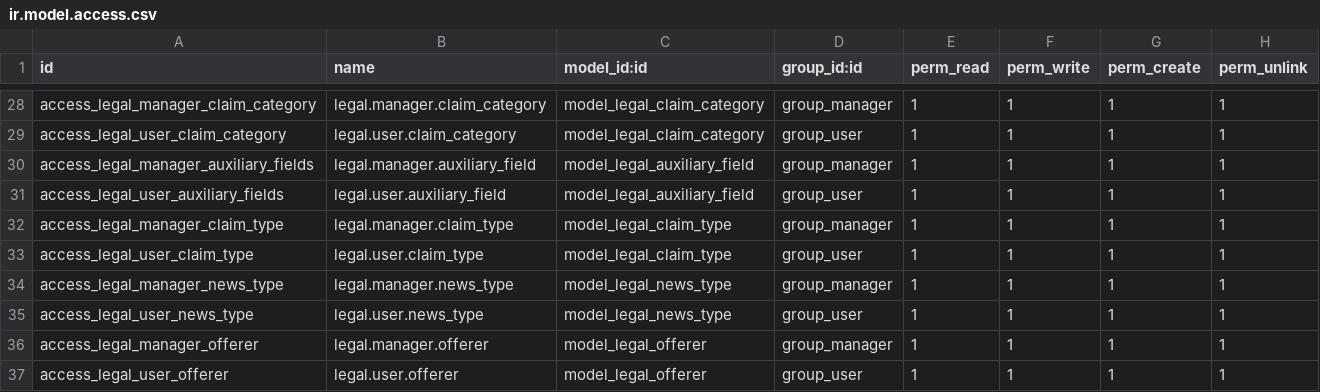
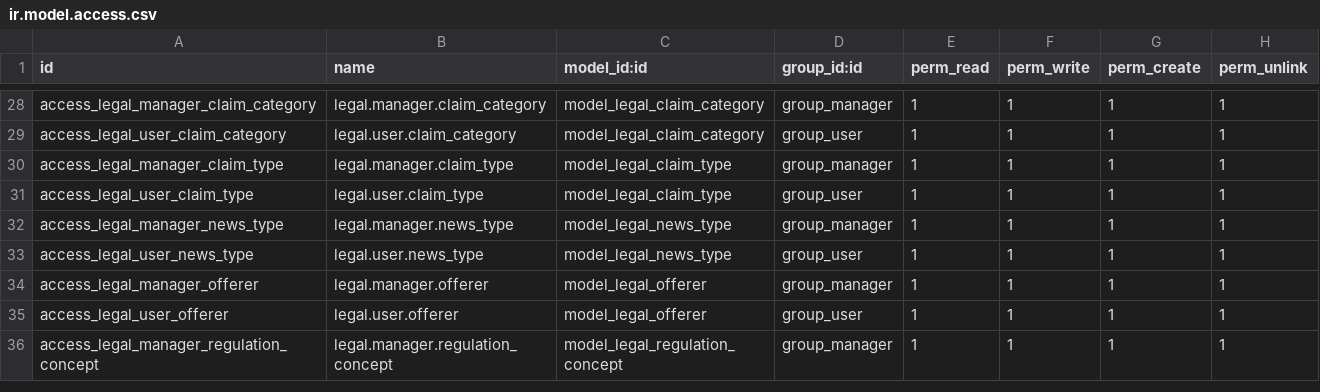
Before and after one commit to adhoc-dev/odoo-argentina, a CSV file: personalizations_royr/security/ir.model.access.csv, drawn as a sheet; only a part is shown, gaps mark what is left out; the shorter side is filled out with more unchanged rows.

Commit message:
[FIX] personalizations_royr: fix runbot issues
X-original-commit: 6f837aa2a0a7aba5f78fa5c939eae9c16e07a523
Part-of: ingadhoc/personalizations#406

```diff
--- a/personalizations_royr/security/ir.model.access.csv
+++ b/personalizations_royr/security/ir.model.access.csv
@@ -29,4 +29,2 @@ access_legal_manager_claim_category,legal.manager.claim_category,model_legal_cla
 access_legal_user_claim_category,legal.user.claim_category,model_legal_claim_category,group_user,1,1,1,1
-access_legal_manager_auxiliary_fields,legal.manager.auxiliary_field,model_legal_auxiliary_field,group_manager,1,1,1,1
-access_legal_user_auxiliary_fields,legal.user.auxiliary_field,model_legal_auxiliary_field,group_user,1,1,1,1
 access_legal_manager_claim_type,legal.manager.claim_type,model_legal_claim_type,group_manager,1,1,1,1
```
Also changed, not shown: 41 other files.
